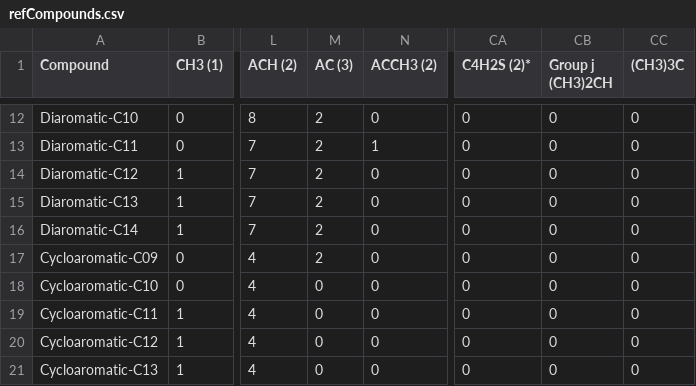
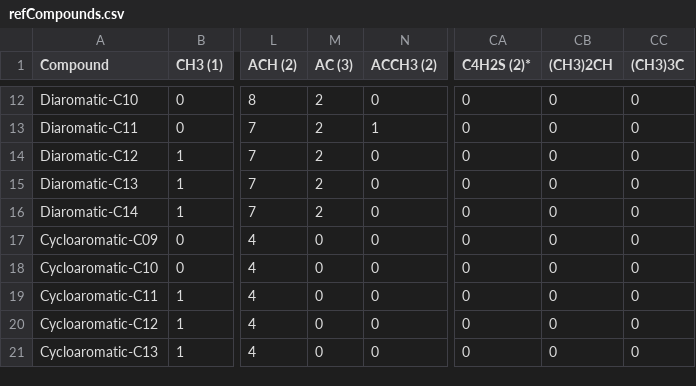
Before and after one commit to NatLabRockies/FuelLib, a CSV file: fuellib/data/fuelData/groupDecompositionData/refCompounds.csv, drawn as a sheet; only a part is shown, gaps mark what is left out; the diff names each change by its address in the sheet, - before the commit and + after, or states it on an @@ line.

Commit message:
Update docs, fix error in decomp for Cycloaromatic-C09

```diff
--- a/fuellib/data/fuelData/groupDecompositionData/refCompounds.csv
+++ b/fuellib/data/fuelData/groupDecompositionData/refCompounds.csv
-CB1: Group j (CH3)2CH
+CB1: (CH3)2CH
-M17 (AC (3)): 2
+M17 (AC (3)): 0
```
Also changed, not shown: fuellib/data/fuelData/groupDecompositionData/hefa.csv, fuellib/data/fuelData/groupDecompositionData/jet-a.csv, 13 other files.
